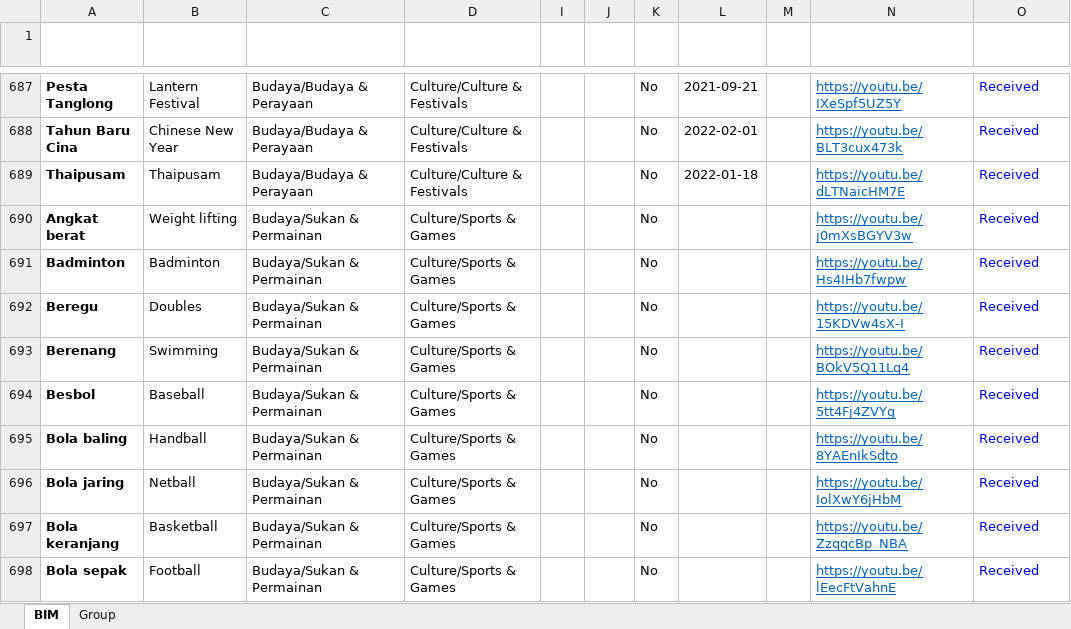
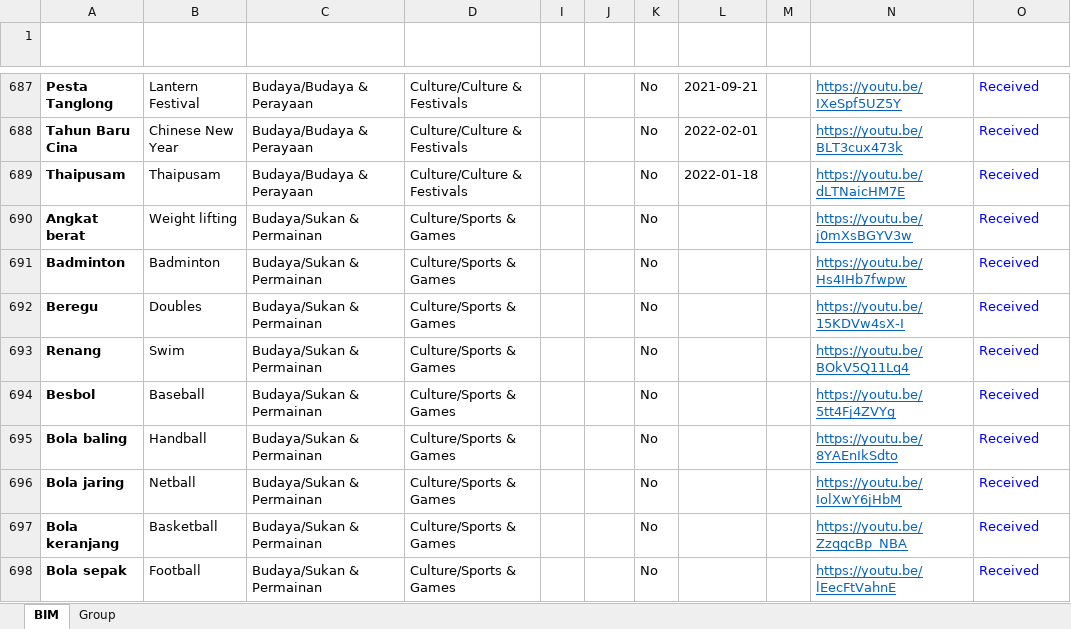
Before and after one commit to malaysiafederationofthedeaf/ggb-mfd-project, an Excel workbook: public/assets/BIM.xlsx, sheet BIM, drawn as a sheet; only a part is shown, gaps mark what is left out; values as stored, in another font and other column widths than the file's, no borders; charts and pictures and conditional formats and table styles not drawn; the diff names each change by its address in the sheet, - before the commit and + after, or states it on an @@ line.

Commit message:
update BIM Sheet renang

```diff
--- a/public/assets/BIM.xlsx (sheet BIM)
+++ b/public/assets/BIM.xlsx (sheet BIM)
-A693 (Perkataan): Berenang
+A693 (Perkataan): Renang
-B693 (Word): Swimming
+B693 (Word): Swim
```
